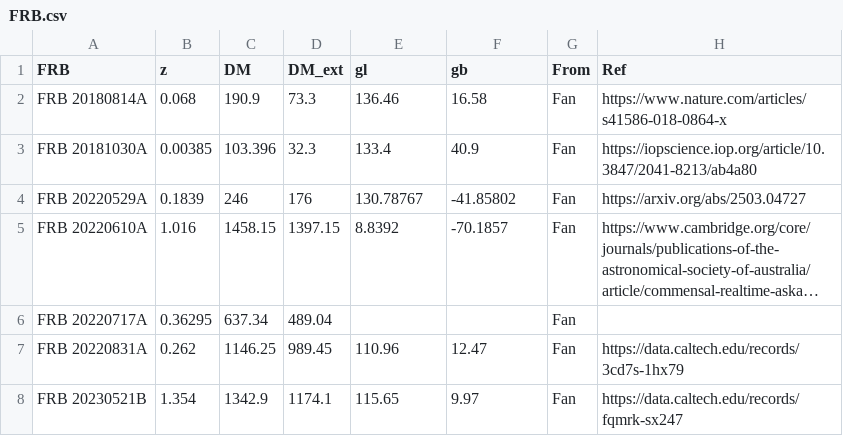
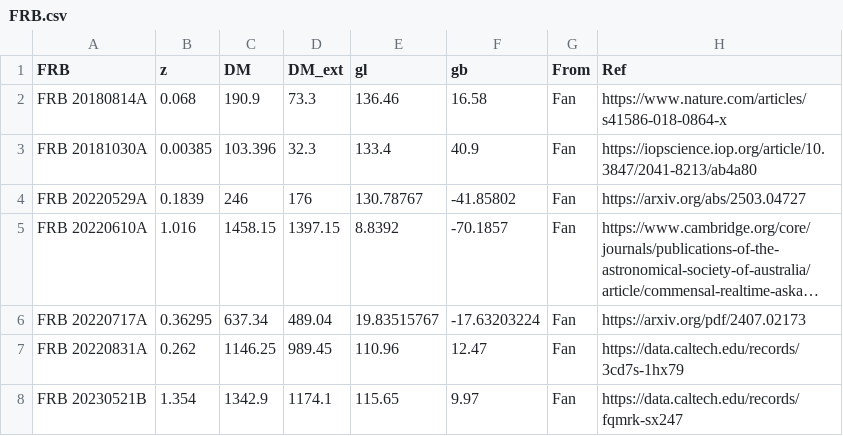
Before and after one commit to MariosNT/FRB_GW_association_cosmo, a CSV file: Data/FRB.csv, drawn as a sheet; only a part is shown; long unchanged cells end in …; the diff names each change by its address in the sheet, - before the commit and + after, or states it on an @@ line.

Commit message:
update FRB data and plotting
- small bug fix in missing value in FRB data
- sky plots for FRB data added

```diff
--- a/Data/FRB.csv
+++ b/Data/FRB.csv
-E6 (gl): (empty)
+E6 (gl): 19.83515767
-F6 (gb): (empty)
+F6 (gb): -17.63203224
-H6 (Ref): (empty)
+H6 (Ref): https://arxiv.org/pdf/2407.02173
```
Also changed, not shown: 1 other file.
